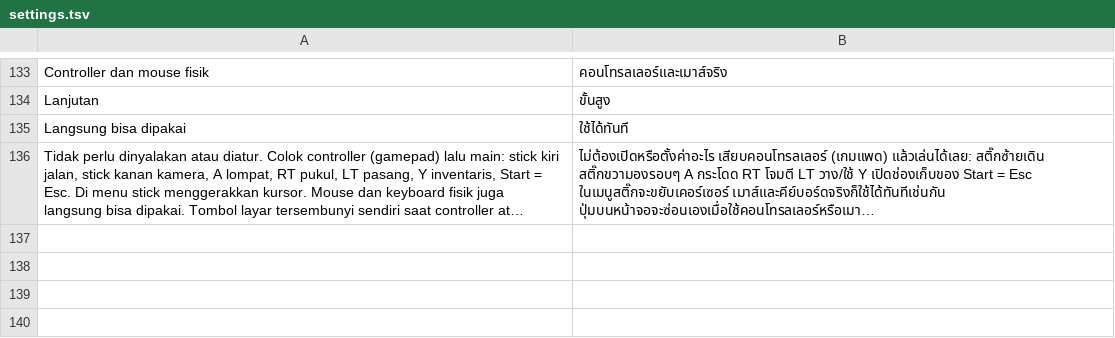
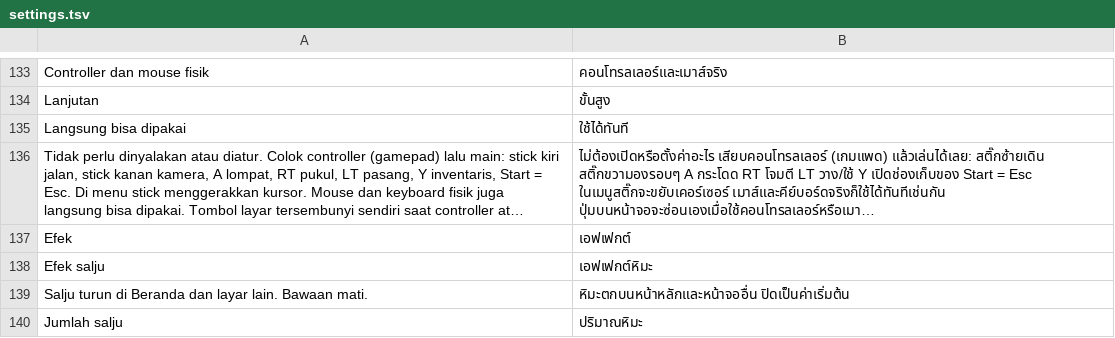
Before and after one commit to ItsVynzzzz/AmberLauncher, a TSV file: app/src/main/assets/lang/th/settings.tsv, drawn as a sheet; only a part is shown, gaps mark what is left out; long unchanged cells end in …; the diff names each change by its address in the sheet, - before the commit and + after, or states it on an @@ line.

```diff
--- a/app/src/main/assets/lang/th/settings.tsv
+++ b/app/src/main/assets/lang/th/settings.tsv
+row 137: Efek | เอฟเฟกต์
+row 138: Efek salju | เอฟเฟกต์หิมะ
+row 139: Salju turun di Beranda dan layar lain. Bawaan mati. | หิมะตกบนหน้าหลักและหน้าจออื่น ปิดเป็นค่าเริ่มต้น
+row 140: Jumlah salju | ปริมาณหิมะ
```
Also changed, not shown: app/src/main/assets/lang/en/settings.tsv, app/src/main/assets/lang/es/settings.tsv, 8 other files.
